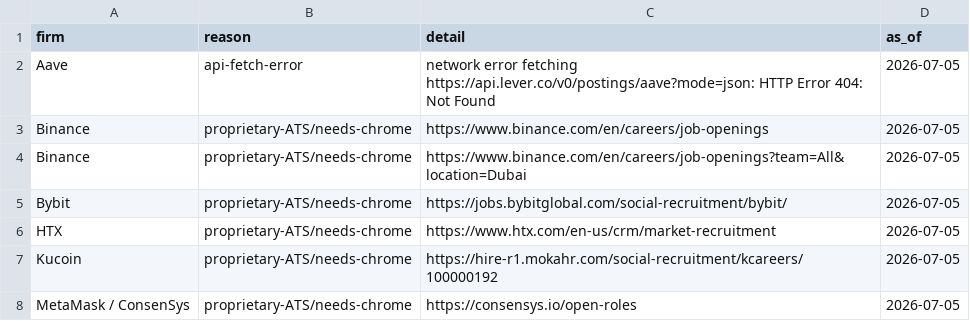
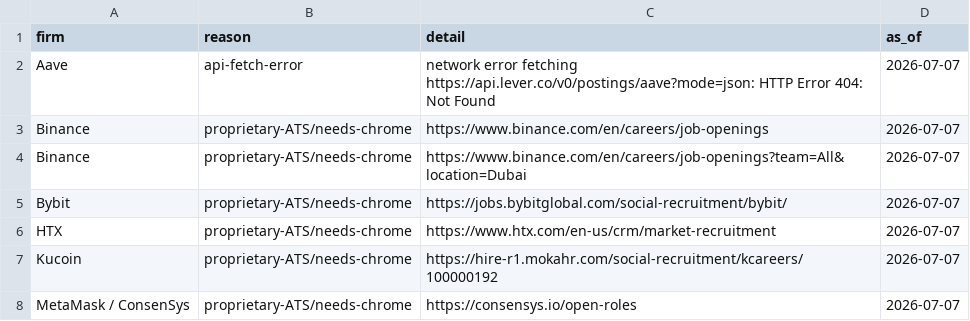
Before and after one commit to jukkablomberg/state-of-crypto-marketing-2026, a CSV file: corpus/job-postings/_absence.csv, drawn as a sheet.

Commit message:
Corpus 2026-07-07 (day 6 post-deadline): capture panel reaches SIX firms — Gate Europe (Gate.io) joins with up-to-10% deposit rewards for displaced Binance EU users; MFSA-Malta MiCA CASP licence VERIFIED before adding (clean licensed-capture entrant, not unlicensed-solicitation), logged non-tracked capture-context per Bitvavo precedent. Panel now spans 4 NCAs (CBI/AFM/MFSA/FMA) = jurisdiction-diverse licence-as-acquisition-weapon read; compliance-dressing spread visible (Gate headline-first/sparse vs Kraken+Bitvavo elaborate). Bitpanda 07-05 cap RESOLVED as lapse (no extension = first completed campaign-lifecycle datapoint). Classes 1+2 idempotent (0 rows, as_of=07-07 re-stamp; agency panel 22d stale — escalation carried); day-6 named-enforcement silence holds (register-first/cases-later); class-4 drought continues; YGG layoff candidate excluded (non-tracked, partner-marketing wind-down). Longitudinal + run record.

```diff
--- a/corpus/job-postings/_absence.csv
+++ b/corpus/job-postings/_absence.csv
@@ -1,8 +1,8 @@
 firm,reason,detail,as_of
-Aave,api-fetch-error,network error fetching https://api.lever.co/v0/postings/aave?mode=json: HTTP Error 404: Not Found,2026-07-05
-Binance,proprietary-ATS/needs-chrome,https://www.binance.com/en/careers/job-openings,2026-07-05
-Binance,proprietary-ATS/needs-chrome,https://www.binance.com/en/careers/job-openings?team=All&location=Dubai,2026-07-05
-Bybit,proprietary-ATS/needs-chrome,https://jobs.bybitglobal.com/social-recruitment/bybit/,2026-07-05
-HTX,proprietary-ATS/needs-chrome,https://www.htx.com/en-us/crm/market-recruitment,2026-07-05
-Kucoin,proprietary-ATS/needs-chrome,https://hire-r1.mokahr.com/social-recruitment/kcareers/100000192,2026-07-05
-MetaMask / ConsenSys,proprietary-ATS/needs-chrome,https://consensys.io/open-roles,2026-07-05
+Aave,api-fetch-error,network error fetching https://api.lever.co/v0/postings/aave?mode=json: HTTP Error 404: Not Found,2026-07-07
+Binance,proprietary-ATS/needs-chrome,https://www.binance.com/en/careers/job-openings,2026-07-07
+Binance,proprietary-ATS/needs-chrome,https://www.binance.com/en/careers/job-openings?team=All&location=Dubai,2026-07-07
+Bybit,proprietary-ATS/needs-chrome,https://jobs.bybitglobal.com/social-recruitment/bybit/,2026-07-07
+HTX,proprietary-ATS/needs-chrome,https://www.htx.com/en-us/crm/market-recruitment,2026-07-07
+Kucoin,proprietary-ATS/needs-chrome,https://hire-r1.mokahr.com/social-recruitment/kcareers/100000192,2026-07-07
+MetaMask / ConsenSys,proprietary-ATS/needs-chrome,https://consensys.io/open-roles,2026-07-07
```
Also changed, not shown: corpus/job-postings/_chrome-queue.csv, 3 other files.
